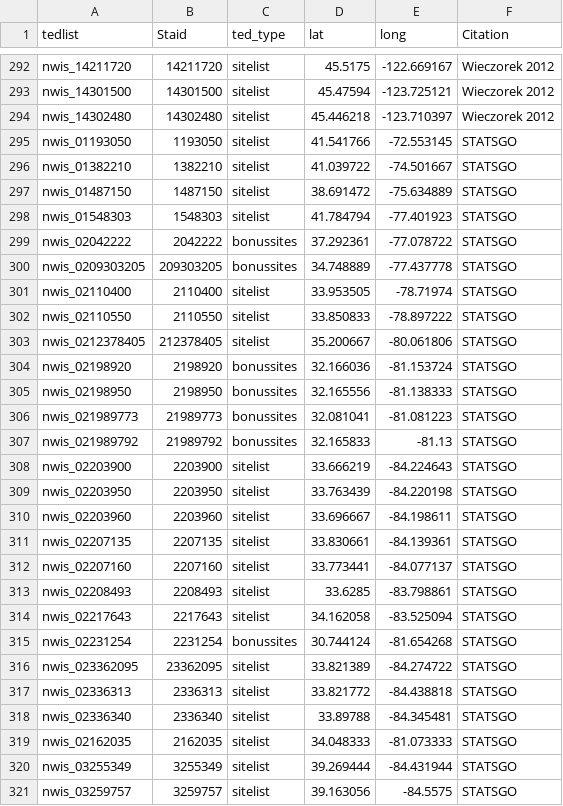
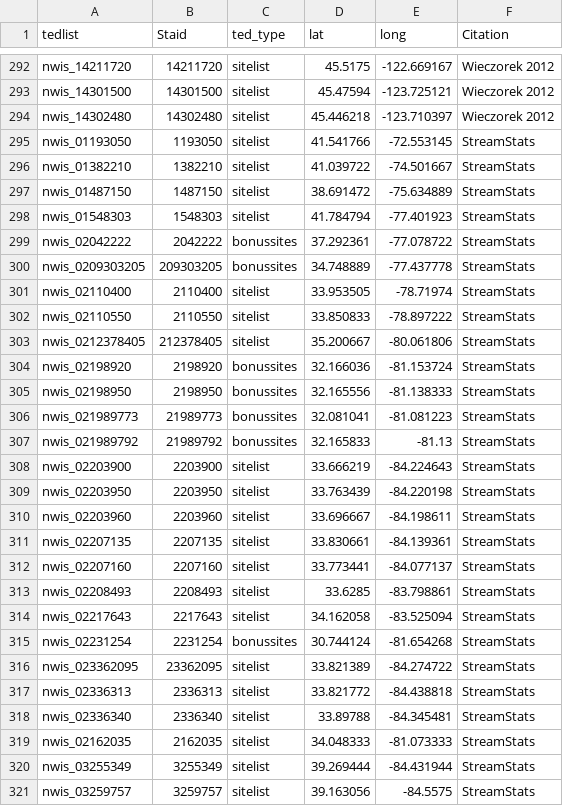
Before and after one commit to aappling-usgs/stream_metab_usa, a CSV file: 1_spatial/in/watershedSources.csv, drawn as a sheet; only a part is shown, gaps mark what is left out; the diff covers the shown part only.

Commit message:
updated with Ted's 04112017 data file

```diff
--- a/1_spatial/in/watershedSources.csv
+++ b/1_spatial/in/watershedSources.csv
@@ -294,28 +294,28 @@ nwis_14301500,14301500,sitelist,45.47594,-123.725121,Wieczorek 2012
 nwis_14302480,14302480,sitelist,45.446218,-123.710397,Wieczorek 2012
-nwis_01193050,1193050,sitelist,41.541766,-72.553145,STATSGO
-nwis_01382210,1382210,sitelist,41.039722,-74.501667,STATSGO
-nwis_01487150,1487150,sitelist,38.691472,-75.634889,STATSGO
-nwis_01548303,1548303,sitelist,41.784794,-77.401923,STATSGO
-nwis_02042222,2042222,bonussites,37.292361,-77.078722,STATSGO
-nwis_0209303205,209303205,bonussites,34.748889,-77.437778,STATSGO
-nwis_02110400,2110400,sitelist,33.953505,-78.71974,STATSGO
-nwis_02110550,2110550,sitelist,33.850833,-78.897222,STATSGO
-nwis_0212378405,212378405,sitelist,35.200667,-80.061806,STATSGO
-nwis_02198920,2198920,bonussites,32.166036,-81.153724,STATSGO
-nwis_02198950,2198950,bonussites,32.165556,-81.138333,STATSGO
-nwis_021989773,21989773,bonussites,32.081041,-81.081223,STATSGO
-nwis_021989792,21989792,bonussites,32.165833,-81.13,STATSGO
-nwis_02203900,2203900,sitelist,33.666219,-84.224643,STATSGO
-nwis_02203950,2203950,sitelist,33.763439,-84.220198,STATSGO
-nwis_02203960,2203960,sitelist,33.696667,-84.198611,STATSGO
-nwis_02207135,2207135,sitelist,33.830661,-84.139361,STATSGO
-nwis_02207160,2207160,sitelist,33.773441,-84.077137,STATSGO
-nwis_02208493,2208493,sitelist,33.6285,-83.798861,STATSGO
-nwis_02217643,2217643,sitelist,34.162058,-83.525094,STATSGO
-nwis_02231254,2231254,bonussites,30.744124,-81.654268,STATSGO
-nwis_023362095,23362095,sitelist,33.821389,-84.274722,STATSGO
-nwis_02336313,2336313,sitelist,33.821772,-84.438818,STATSGO
-nwis_02336340,2336340,sitelist,33.89788,-84.345481,STATSGO
-nwis_02162035,2162035,sitelist,34.048333,-81.073333,STATSGO
-nwis_03255349,3255349,sitelist,39.269444,-84.431944,STATSGO
-nwis_03259757,3259757,sitelist,39.163056,-84.5575,STATSGO
+nwis_01193050,1193050,sitelist,41.541766,-72.553145,StreamStats
+nwis_01382210,1382210,sitelist,41.039722,-74.501667,StreamStats
+nwis_01487150,1487150,sitelist,38.691472,-75.634889,StreamStats
+nwis_01548303,1548303,sitelist,41.784794,-77.401923,StreamStats
+nwis_02042222,2042222,bonussites,37.292361,-77.078722,StreamStats
+nwis_0209303205,209303205,bonussites,34.748889,-77.437778,StreamStats
+nwis_02110400,2110400,sitelist,33.953505,-78.71974,StreamStats
+nwis_02110550,2110550,sitelist,33.850833,-78.897222,StreamStats
+nwis_0212378405,212378405,sitelist,35.200667,-80.061806,StreamStats
+nwis_02198920,2198920,bonussites,32.166036,-81.153724,StreamStats
+nwis_02198950,2198950,bonussites,32.165556,-81.138333,StreamStats
+nwis_021989773,21989773,bonussites,32.081041,-81.081223,StreamStats
+nwis_021989792,21989792,bonussites,32.165833,-81.13,StreamStats
+nwis_02203900,2203900,sitelist,33.666219,-84.224643,StreamStats
+nwis_02203950,2203950,sitelist,33.763439,-84.220198,StreamStats
+nwis_02203960,2203960,sitelist,33.696667,-84.198611,StreamStats
+nwis_02207135,2207135,sitelist,33.830661,-84.139361,StreamStats
+nwis_02207160,2207160,sitelist,33.773441,-84.077137,StreamStats
+nwis_02208493,2208493,sitelist,33.6285,-83.798861,StreamStats
+nwis_02217643,2217643,sitelist,34.162058,-83.525094,StreamStats
+nwis_02231254,2231254,bonussites,30.744124,-81.654268,StreamStats
+nwis_023362095,23362095,sitelist,33.821389,-84.274722,StreamStats
+nwis_02336313,2336313,sitelist,33.821772,-84.438818,StreamStats
+nwis_02336340,2336340,sitelist,33.89788,-84.345481,StreamStats
+nwis_02162035,2162035,sitelist,34.048333,-81.073333,StreamStats
+nwis_03255349,3255349,sitelist,39.269444,-84.431944,StreamStats
+nwis_03259757,3259757,sitelist,39.163056,-84.5575,StreamStats
```
Also changed, not shown: 69 edited cells elsewhere in this file.
